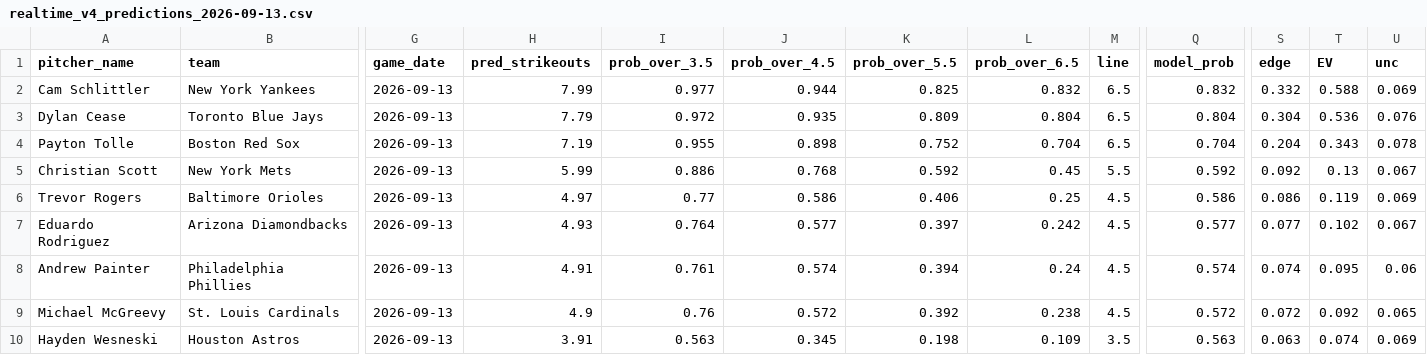
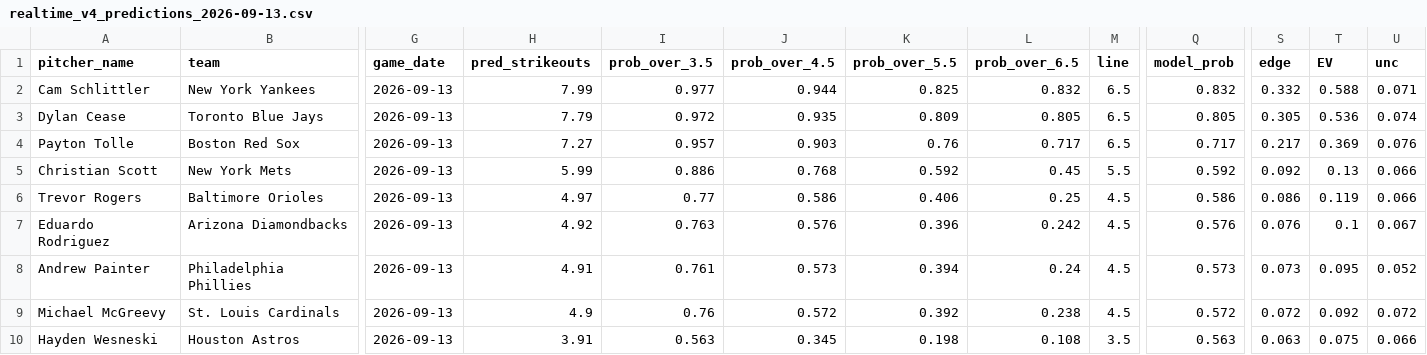
Before and after one commit to francisconoe/medidor-de-ponches-mlb, a CSV file: reports/predictions/realtime_v4_predictions_2026-09-13.csv, drawn as a sheet; only a part is shown, gaps mark what is left out; the diff covers the shown part only; the diff names each change by its address in the sheet, - before the commit and + after, or states it on an @@ line.

```diff
--- a/reports/predictions/realtime_v4_predictions_2026-09-13.csv
+++ b/reports/predictions/realtime_v4_predictions_2026-09-13.csv
-U2 (unc): 0.069
+U2 (unc): 0.071
-L3 (prob_over_6.5): 0.804
+L3 (prob_over_6.5): 0.805
-Q3 (model_prob): 0.804
+Q3 (model_prob): 0.805
-S3 (edge): 0.304
+S3 (edge): 0.305
-U3 (unc): 0.076
+U3 (unc): 0.074
-H4 (pred_strikeouts): 7.19
+H4 (pred_strikeouts): 7.27
-I4 (prob_over_3.5): 0.955
+I4 (prob_over_3.5): 0.957
-J4 (prob_over_4.5): 0.898
+J4 (prob_over_4.5): 0.903
-K4 (prob_over_5.5): 0.752
+K4 (prob_over_5.5): 0.76
-L4 (prob_over_6.5): 0.704
+L4 (prob_over_6.5): 0.717
-Q4 (model_prob): 0.704
+Q4 (model_prob): 0.717
-S4 (edge): 0.204
+S4 (edge): 0.217
-T4 (EV): 0.343
+T4 (EV): 0.369
-U4 (unc): 0.078
+U4 (unc): 0.076
-U5 (unc): 0.067
+U5 (unc): 0.066
-U6 (unc): 0.069
+U6 (unc): 0.066
-H7 (pred_strikeouts): 4.93
+H7 (pred_strikeouts): 4.92
-I7 (prob_over_3.5): 0.764
+I7 (prob_over_3.5): 0.763
-J7 (prob_over_4.5): 0.577
+J7 (prob_over_4.5): 0.576
-K7 (prob_over_5.5): 0.397
+K7 (prob_over_5.5): 0.396
-Q7 (model_prob): 0.577
+Q7 (model_prob): 0.576
-S7 (edge): 0.077
+S7 (edge): 0.076
-T7 (EV): 0.102
+T7 (EV): 0.1
-J8 (prob_over_4.5): 0.574
+J8 (prob_over_4.5): 0.573
-Q8 (model_prob): 0.574
+Q8 (model_prob): 0.573
-S8 (edge): 0.074
+S8 (edge): 0.073
-U8 (unc): 0.06
+U8 (unc): 0.052
-U9 (unc): 0.065
+U9 (unc): 0.072
-L10 (prob_over_6.5): 0.109
+L10 (prob_over_6.5): 0.108
-T10 (EV): 0.074
+T10 (EV): 0.075
-U10 (unc): 0.069
+U10 (unc): 0.066
```
Also changed, not shown: 2 added rows, 2 removed rows and 50 edited cells elsewhere in this file, reports/predictions/agreement_slate_2026-09-13.csv, 1 other file.
